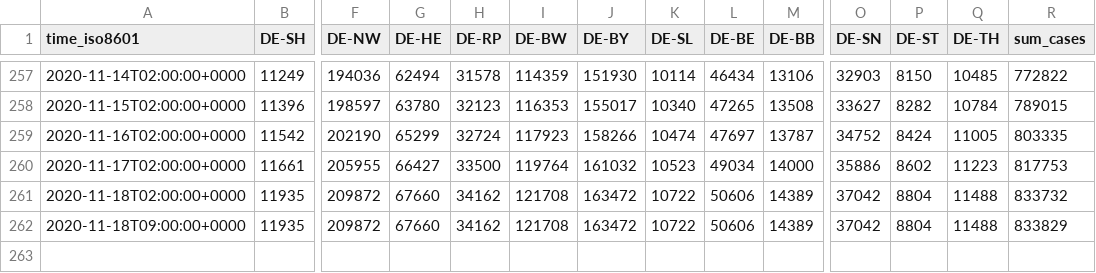
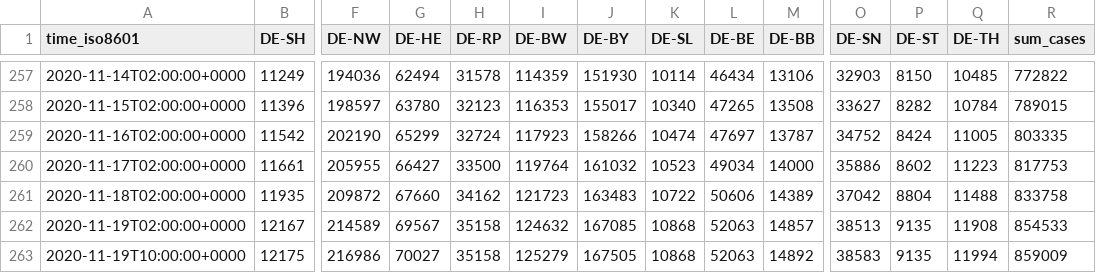
Before and after one commit to jgehrcke/covid-19-germany-gae, a CSV file: cases-rl-crowdsource-by-state.csv, drawn as a sheet; only a part is shown, gaps mark what is left out; removed rows and columns are numbered as before the commit, all else as after; rows hold the shown columns only; the diff names each change by its address in the sheet, - before the commit and + after, or states it on an @@ line.

```diff
--- a/cases-rl-crowdsource-by-state.csv
+++ b/cases-rl-crowdsource-by-state.csv
-I261 (DE-BW): 121708
+I261 (DE-BW): 121723
-J261 (DE-BY): 163472
+J261 (DE-BY): 163483
-R261 (sum_cases): 833732
+R261 (sum_cases): 833758
-row 262: 2020-11-18T09:00:00+0000 | 11935 | 209872 | 67660 | 34162 | 121708 | 163472 | 10722 | 50606 | 14389 | 37042 | 8804 | 11488 | 833829
+row 262: 2020-11-19T02:00:00+0000 | 12167 | 214589 | 69567 | 35158 | 124632 | 167085 | 10868 | 52063 | 14857 | 38513 | 9135 | 11908 | 854533
+row 263: 2020-11-19T10:00:00+0000 | 12175 | 216986 | 70027 | 35158 | 125279 | 167505 | 10868 | 52063 | 14892 | 38583 | 9135 | 11994 | 859009
```
Also changed, not shown: cases-rl-crowdsource-by-ags.csv.
